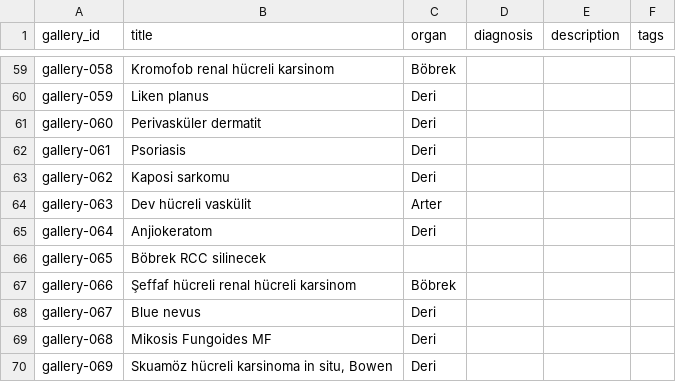
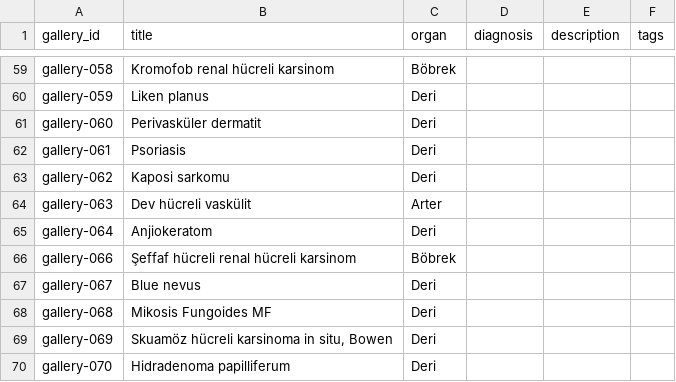
Before and after one commit to patolojipratik/galeri, a CSV file: slayt_bilgileri.csv, drawn as a sheet; only a part is shown, gaps mark what is left out; the shorter side is filled out with more unchanged rows; the diff names each change by its address in the sheet, - before the commit and + after, or states it on an @@ line.

```diff
--- a/slayt_bilgileri.csv
+++ b/slayt_bilgileri.csv
-row 66: gallery-065 | Böbrek RCC silinecek
```
Also changed, not shown: 2 other files.
